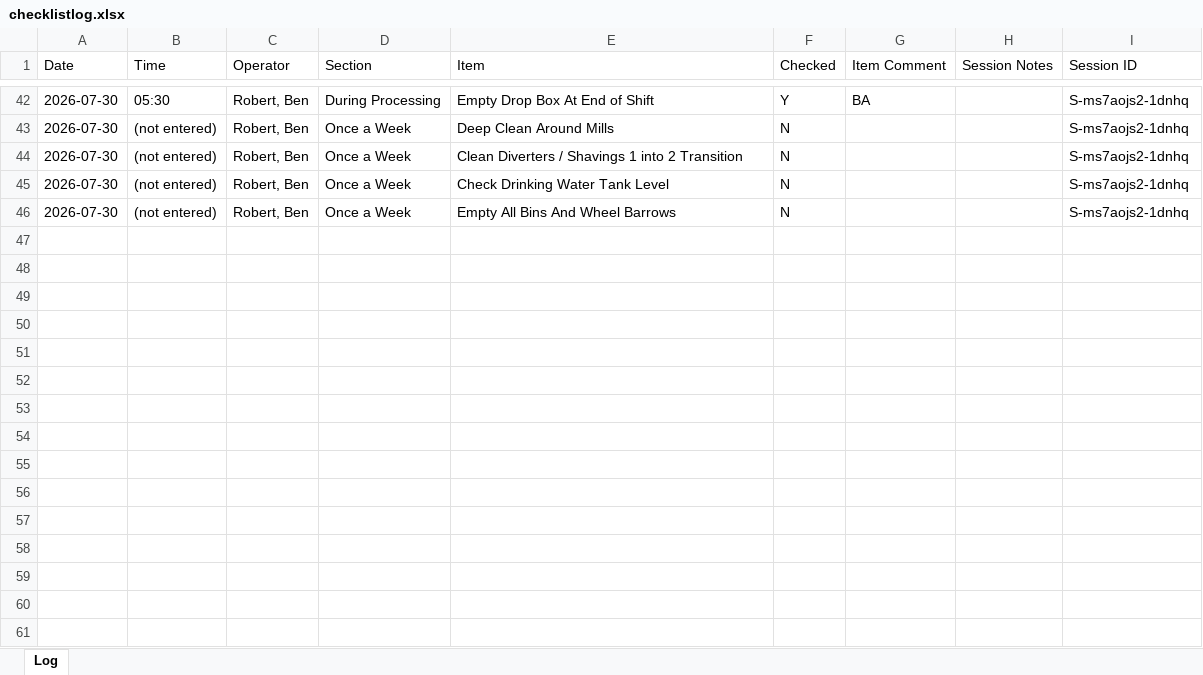
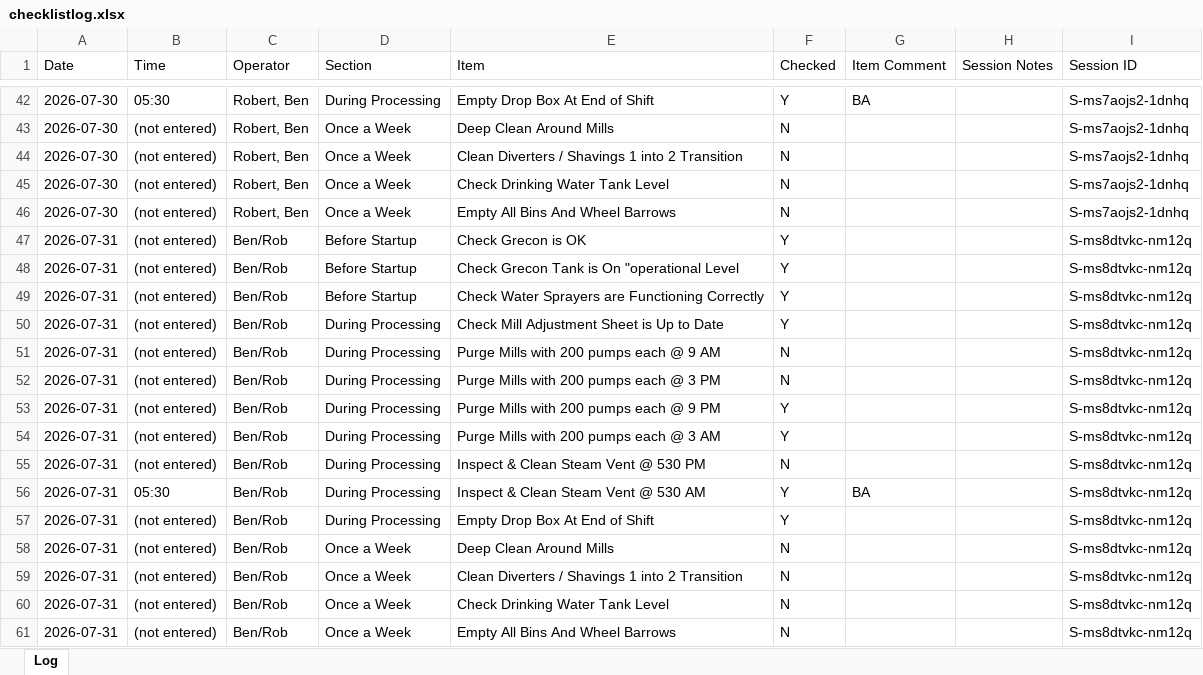
Before and after one commit to Tuan-Biomass/daily-checklist, an Excel workbook: checklistlog.xlsx, sheet Log, drawn as a sheet; only a part is shown, gaps mark what is left out; values as stored, in another font and other column widths than the file's, no borders; the diff names each change by its address in the sheet, - before the commit and + after, or states it on an @@ line.

Commit message:
Checklist log update 2026-07-31T19:37:59.560Z

```diff
--- a/checklistlog.xlsx (sheet Log)
+++ b/checklistlog.xlsx (sheet Log)
+row 47: 2026-07-31 | (not entered) | Ben/Rob | Before Startup | Check Grecon is OK | Y |  |  | S-ms8dtvkc-nm12q
+row 48: 2026-07-31 | (not entered) | Ben/Rob | Before Startup | Check Grecon Tank is On "operational Level | Y |  |  | S-ms8dtvkc-nm12q
+row 49: 2026-07-31 | (not entered) | Ben/Rob | Before Startup | Check Water Sprayers are Functioning Correctly | Y |  |  | S-ms8dtvkc-nm12q
+row 50: 2026-07-31 | (not entered) | Ben/Rob | During Processing | Check Mill Adjustment Sheet is Up to Date | Y |  |  | S-ms8dtvkc-nm12q
+row 51: 2026-07-31 | (not entered) | Ben/Rob | During Processing | Purge Mills with 200 pumps each @ 9 AM | N |  |  | S-ms8dtvkc-nm12q
+row 52: 2026-07-31 | (not entered) | Ben/Rob | During Processing | Purge Mills with 200 pumps each @ 3 PM | N |  |  | S-ms8dtvkc-nm12q
+row 53: 2026-07-31 | (not entered) | Ben/Rob | During Processing | Purge Mills with 200 pumps each @ 9 PM | Y |  |  | S-ms8dtvkc-nm12q
+row 54: 2026-07-31 | (not entered) | Ben/Rob | During Processing | Purge Mills with 200 pumps each @ 3 AM | Y |  |  | S-ms8dtvkc-nm12q
+row 55: 2026-07-31 | (not entered) | Ben/Rob | During Processing | Inspect & Clean Steam Vent @ 530 PM | N |  |  | S-ms8dtvkc-nm12q
+row 56: 2026-07-31 | 05:30 | Ben/Rob | During Processing | Inspect & Clean Steam Vent @ 530 AM | Y | BA |  | S-ms8dtvkc-nm12q
+row 57: 2026-07-31 | (not entered) | Ben/Rob | During Processing | Empty Drop Box At End of Shift | Y |  |  | S-ms8dtvkc-nm12q
+row 58: 2026-07-31 | (not entered) | Ben/Rob | Once a Week | Deep Clean Around Mills | N |  |  | S-ms8dtvkc-nm12q
+row 59: 2026-07-31 | (not entered) | Ben/Rob | Once a Week | Clean Diverters / Shavings 1 into 2 Transition | N |  |  | S-ms8dtvkc-nm12q
+row 60: 2026-07-31 | (not entered) | Ben/Rob | Once a Week | Check Drinking Water Tank Level | N |  |  | S-ms8dtvkc-nm12q
+row 61: 2026-07-31 | (not entered) | Ben/Rob | Once a Week | Empty All Bins And Wheel Barrows | N |  |  | S-ms8dtvkc-nm12q
```
